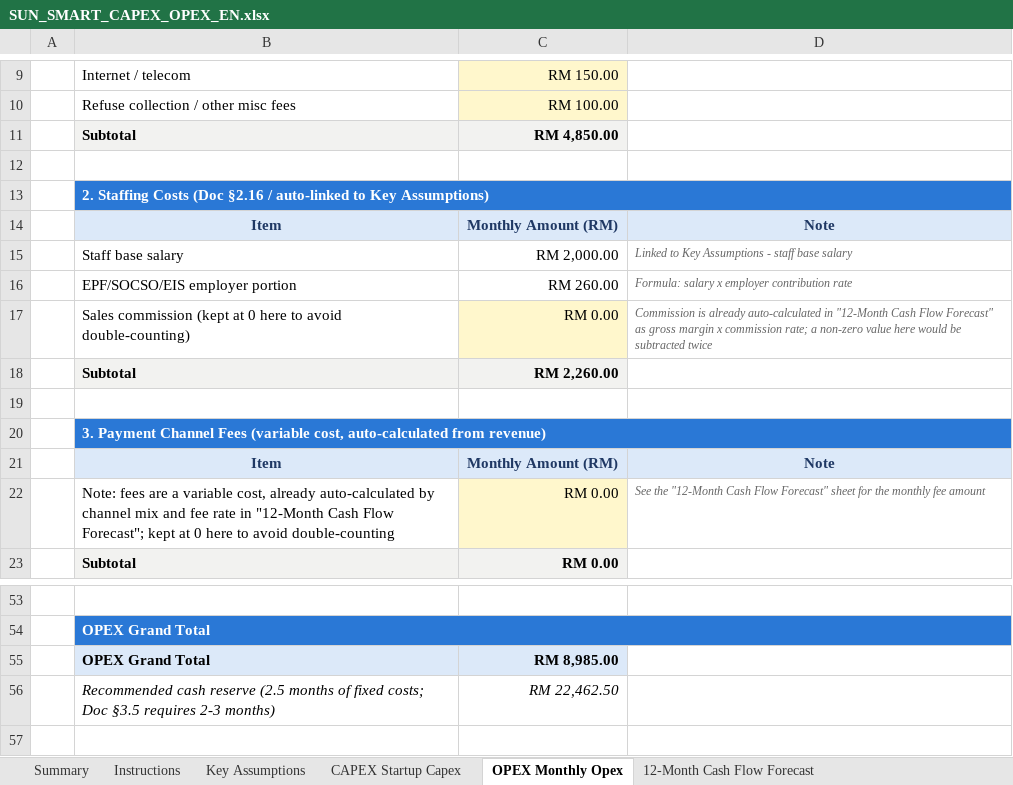
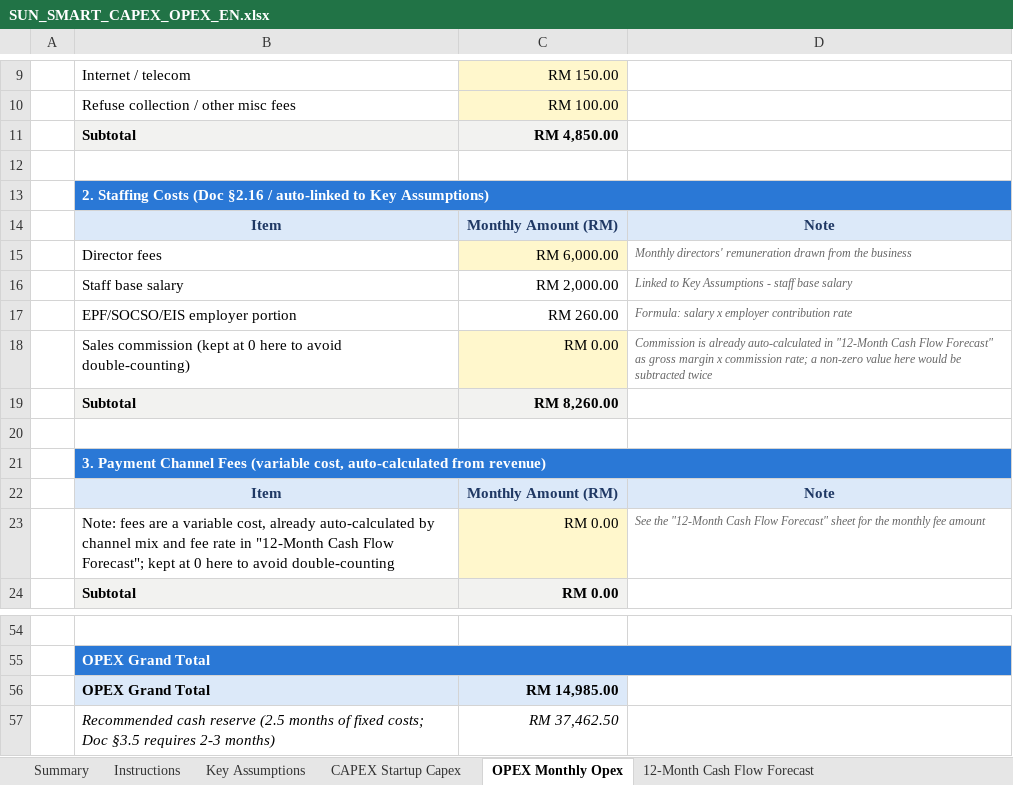
Before and after one commit to HJ-ai-Hub/scaling-couscous, an Excel workbook: sun-smart/finance/SUN_SMART_CAPEX_OPEX_EN.xlsx, sheet OPEX Monthly Opex, drawn as a sheet; only a part is shown, gaps mark what is left out; values as stored, in another font and other column widths than the file's, no borders; addresses are those after the commit; the diff names each change by its address in the sheet, - before the commit and + after, or states it on an @@ line.

```diff
--- a/sun-smart/finance/SUN_SMART_CAPEX_OPEX_EN.xlsx (sheet OPEX Monthly Opex)
+++ b/sun-smart/finance/SUN_SMART_CAPEX_OPEX_EN.xlsx (sheet OPEX Monthly Opex)
+row 15:  | Director fees | RM 6,000.00 | Monthly directors' remuneration drawn from the business
-C19: RM 2,260.00
+C19: RM 8,260.00
-C56: RM 8,985.00
+C56: RM 14,985.00
-C57: RM 22,462.50
+C57: RM 37,462.50
```
Also changed, not shown: sheet 12-Month Cash Flow Forecast, sheet Summary, sheet CAPEX Startup Capex, formulas that keep their value, sun-smart/finance/SUN_SMART_CAPEX_OPEX.xlsx, 2 other files.
